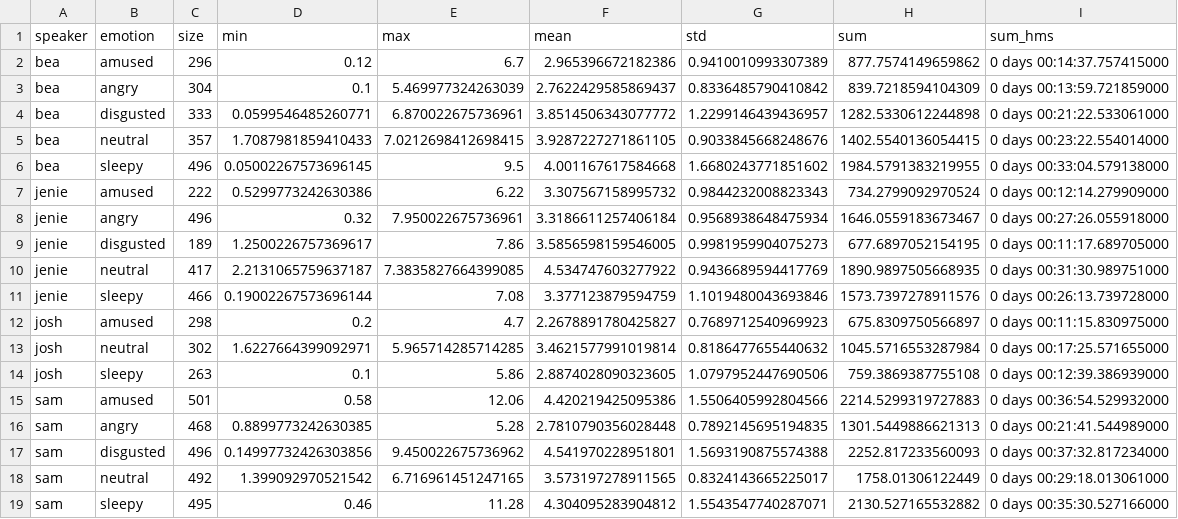
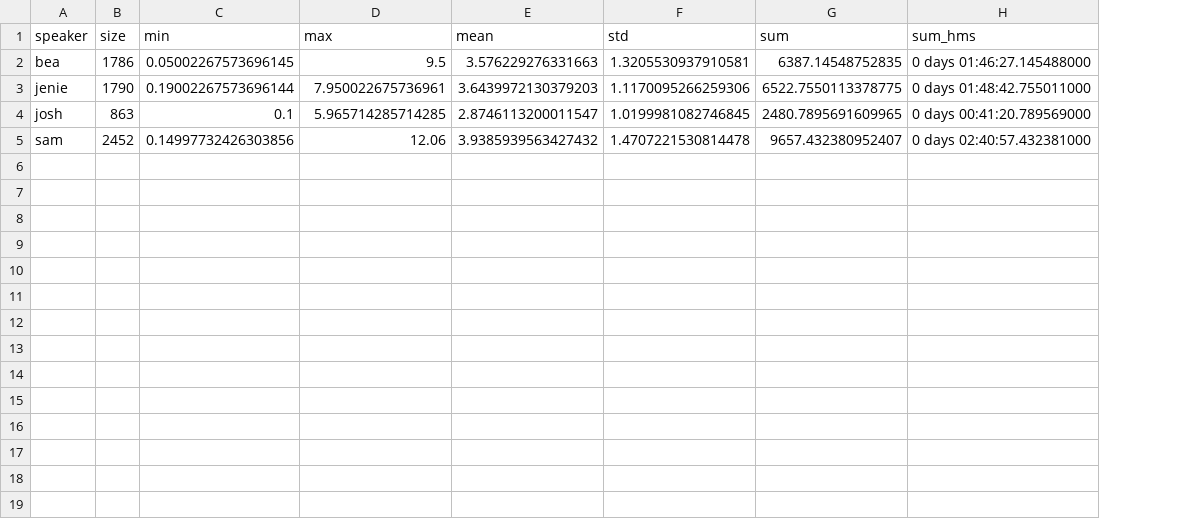
Before and after one commit to sungjae-cho/gentle, a CSV file: data_stat/df_by_spk.csv, drawn as a sheet; removed rows and columns are numbered as before the commit, all else as after; the diff names each change by its address in the sheet, - before the commit and + after, or states it on an @@ line.

```diff
--- a/data_stat/df_by_spk.csv
+++ b/data_stat/df_by_spk.csv
-column B (emotion), row 6: sleepy; row 8: angry; row 14: sleepy; row 17: disgusted
-row 2: bea | amused | 296 | 0.12 | 6.7 | 2.965396672182386 | 0.9410010993307389 | 877.7574149659862 | 0 days 00:14:37.757415000
-row 3: bea | angry | 304 | 0.1 | 5.469977324263039 | 2.7622429585869437 | 0.8336485790410842 | 839.7218594104309 | 0 days 00:13:59.721859000
-row 4: bea | disgusted | 333 | 0.0599546485260771 | 6.870022675736961 | 3.8514506343077772 | 1.2299146439436957 | 1282.5330612244898 | 0 days 00:21:22.533061000
-row 5: bea | neutral | 357 | 1.7087981859410433 | 7.0212698412698415 | 3.9287227271861105 | 0.9033845668248676 | 1402.5540136054415 | 0 days 00:23:22.554014000
-B2 (size): 496
+B2 (size): 1786
-E2 (mean): 4.001167617584668
+E2 (mean): 3.576229276331663
-F2 (std): 1.6680243771851602
+F2 (std): 1.3205530937910581
-G2 (sum): 1984.5791383219955
+G2 (sum): 6387.14548752835
-H2 (sum_hms): 0 days 00:33:04.579138000
+H2 (sum_hms): 0 days 01:46:27.145488000
-row 7: jenie | amused | 222 | 0.5299773242630386 | 6.22 | 3.307567158995732 | 0.9844232008823343 | 734.2799092970524 | 0 days 00:12:14.279909000
-B3 (size): 496
+B3 (size): 1790
-C3 (min): 0.32
+C3 (min): 0.19002267573696144
-E3 (mean): 3.3186611257406184
+E3 (mean): 3.6439972130379203
-F3 (std): 0.9568938648475934
+F3 (std): 1.1170095266259306
-G3 (sum): 1646.0559183673467
+G3 (sum): 6522.7550113378775
-H3 (sum_hms): 0 days 00:27:26.055918000
+H3 (sum_hms): 0 days 01:48:42.755011000
-row 9: jenie | disgusted | 189 | 1.2500226757369617 | 7.86 | 3.5856598159546005 | 0.9981959904075273 | 677.6897052154195 | 0 days 00:11:17.689705000
-row 10: jenie | neutral | 417 | 2.2131065759637187 | 7.3835827664399085 | 4.534747603277922 | 0.9436689594417769 | 1890.9897505668935 | 0 days 00:31:30.989751000
-row 11: jenie | sleepy | 466 | 0.19002267573696144 | 7.08 | 3.377123879594759 | 1.1019480043693846 | 1573.7397278911576 | 0 days 00:26:13.739728000
-row 12: josh | amused | 298 | 0.2 | 4.7 | 2.2678891780425827 | 0.7689712540969923 | 675.8309750566897 | 0 days 00:11:15.830975000
-row 13: josh | neutral | 302 | 1.6227664399092971 | 5.965714285714285 | 3.4621577991019814 | 0.8186477655440632 | 1045.5716553287984 | 0 days 00:17:25.571655000
-B4 (size): 263
+B4 (size): 863
-D4 (max): 5.86
+D4 (max): 5.965714285714285
-E4 (mean): 2.8874028090323605
+E4 (mean): 2.8746113200011547
-F4 (std): 1.0797952447690506
+F4 (std): 1.0199981082746845
-G4 (sum): 759.3869387755108
+G4 (sum): 2480.7895691609965
-H4 (sum_hms): 0 days 00:12:39.386939000
+H4 (sum_hms): 0 days 00:41:20.789569000
-row 15: sam | amused | 501 | 0.58 | 12.06 | 4.420219425095386 | 1.5506405992804566 | 2214.5299319727883 | 0 days 00:36:54.529932000
-row 16: sam | angry | 468 | 0.8899773242630385 | 5.28 | 2.7810790356028448 | 0.7892145695194835 | 1301.5449886621313 | 0 days 00:21:41.544989000
-B5 (size): 496
+B5 (size): 2452
-D5 (max): 9.450022675736962
+D5 (max): 12.06
-E5 (mean): 4.541970228951801
+E5 (mean): 3.9385939563427432
-F5 (std): 1.5693190875574388
+F5 (std): 1.4707221530814478
-G5 (sum): 2252.817233560093
+G5 (sum): 9657.432380952407
-H5 (sum_hms): 0 days 00:37:32.817234000
+H5 (sum_hms): 0 days 02:40:57.432381000
-row 18: sam | neutral | 492 | 1.399092970521542 | 6.716961451247165 | 3.573197278911565 | 0.8324143665225017 | 1758.01306122449 | 0 days 00:29:18.013061000
-row 19: sam | sleepy | 495 | 0.46 | 11.28 | 4.304095283904812 | 1.5543547740287071 | 2130.527165532882 | 0 days 00:35:30.527166000
```
Also changed, not shown: 4 other files.
